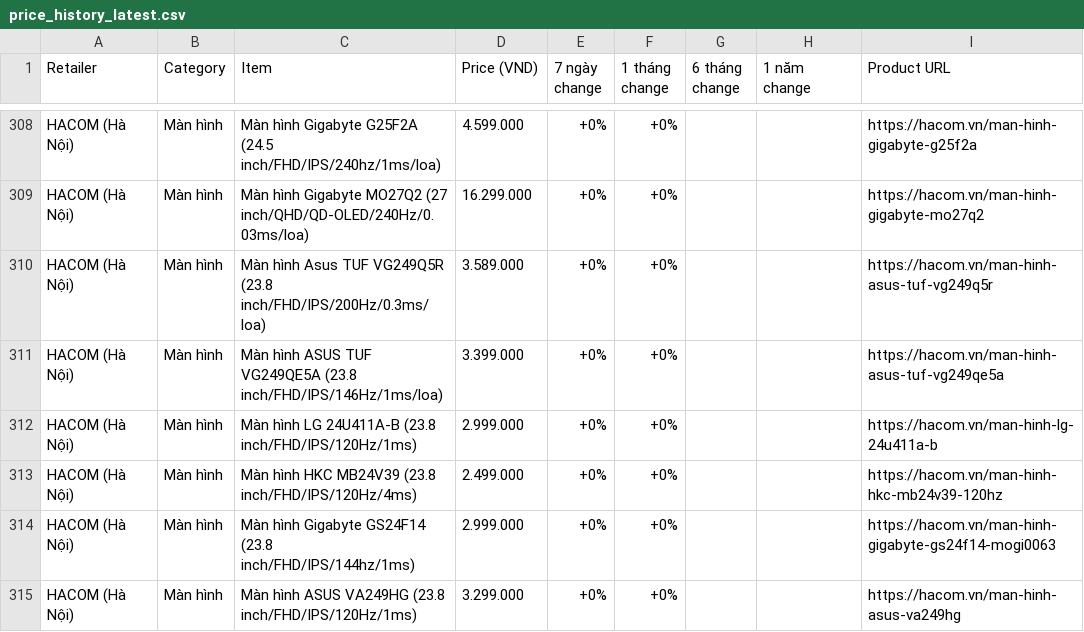
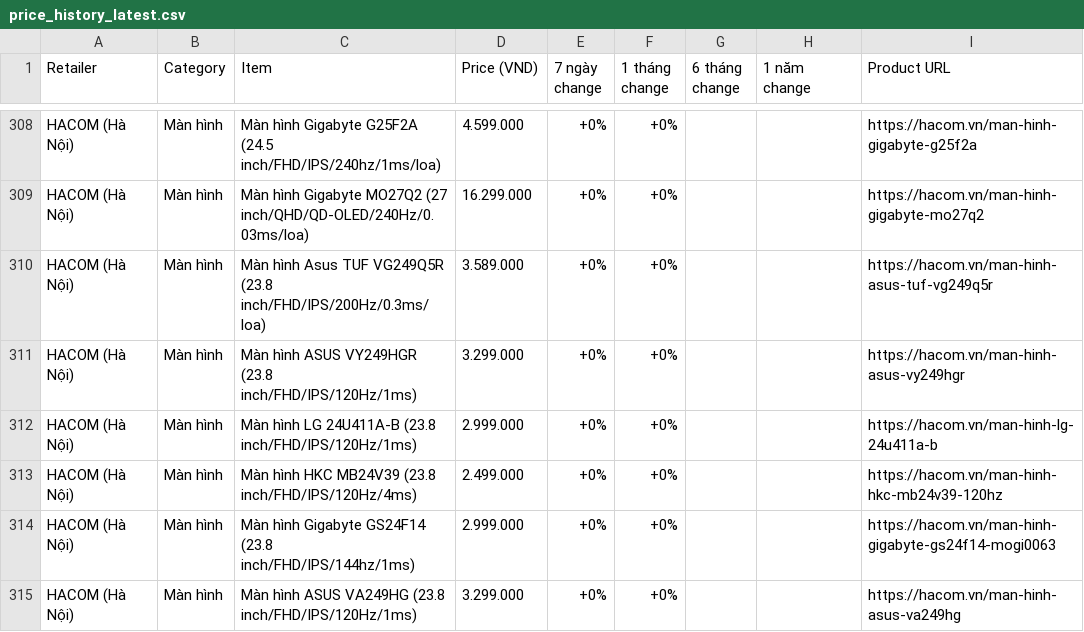
Before and after one commit to tuongphanbase-stack/tech-price-mailer, a CSV file: docs/price_history_latest.csv, drawn as a sheet; only a part is shown, gaps mark what is left out; the diff covers the shown part only.

```diff
--- a/docs/price_history_latest.csv
+++ b/docs/price_history_latest.csv
@@ -310,3 +310,3 @@ HACOM (Hà Nội),Màn hình,Màn hình Gigabyte MO27Q2 (27 inch/QHD/QD-OLED/240
 HACOM (Hà Nội),Màn hình,Màn hình Asus TUF VG249Q5R (23.8 inch/FHD/IPS/200Hz/0.3ms/loa),3.589.000,+0%,+0%,,,https://hacom.vn/man-hinh-asus-tuf-vg249q5r
-HACOM (Hà Nội),Màn hình,Màn hình ASUS TUF VG249QE5A (23.8 inch/FHD/IPS/146Hz/1ms/loa),3.399.000,+0%,+0%,,,https://hacom.vn/man-hinh-asus-tuf-vg249qe5a
+HACOM (Hà Nội),Màn hình,Màn hình ASUS VY249HGR (23.8 inch/FHD/IPS/120Hz/1ms),3.299.000,+0%,+0%,,,https://hacom.vn/man-hinh-asus-vy249hgr
 HACOM (Hà Nội),Màn hình,Màn hình LG 24U411A-B (23.8 inch/FHD/IPS/120Hz/1ms),2.999.000,+0%,+0%,,,https://hacom.vn/man-hinh-lg-24u411a-b
```
Also changed, not shown: 3 added rows, 3 removed rows, 3 moved rows and 3 edited cells elsewhere in this file, 2 other files.
